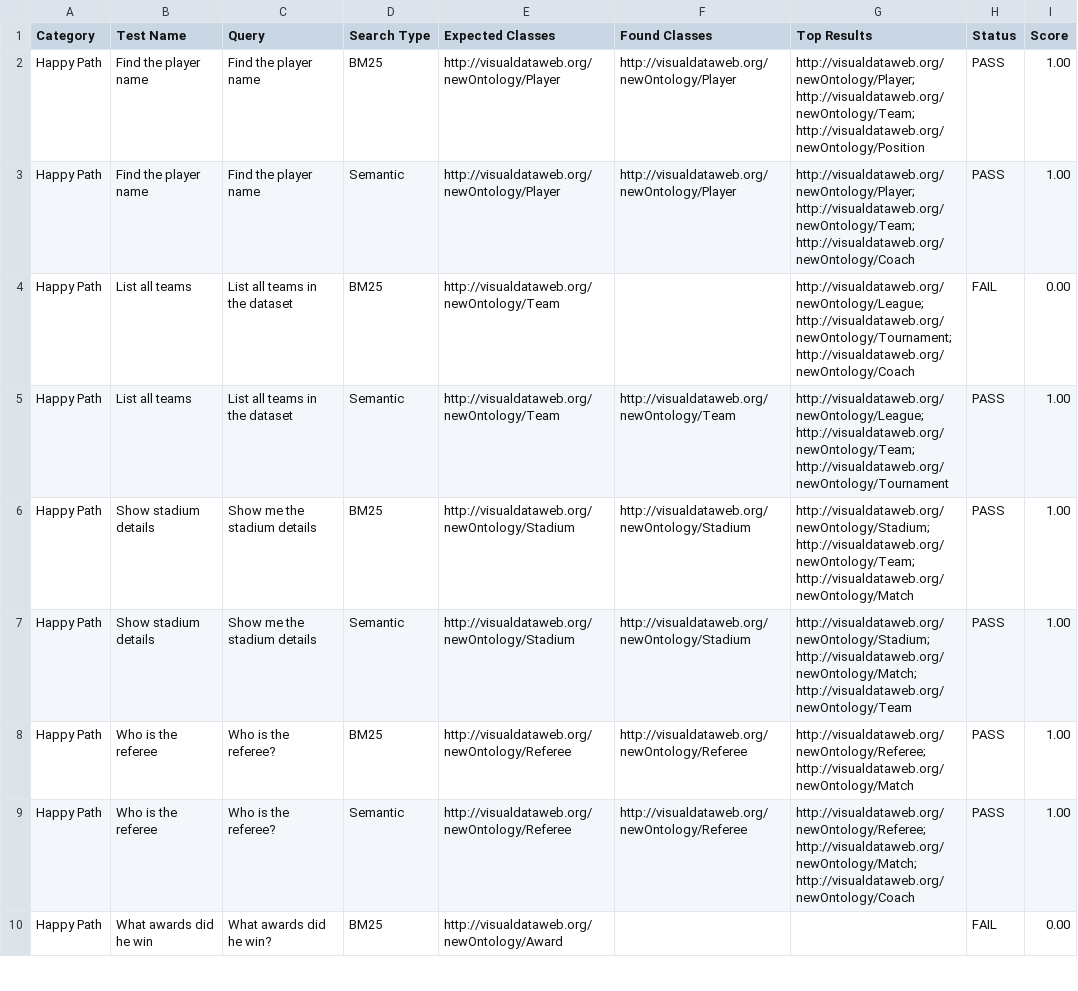
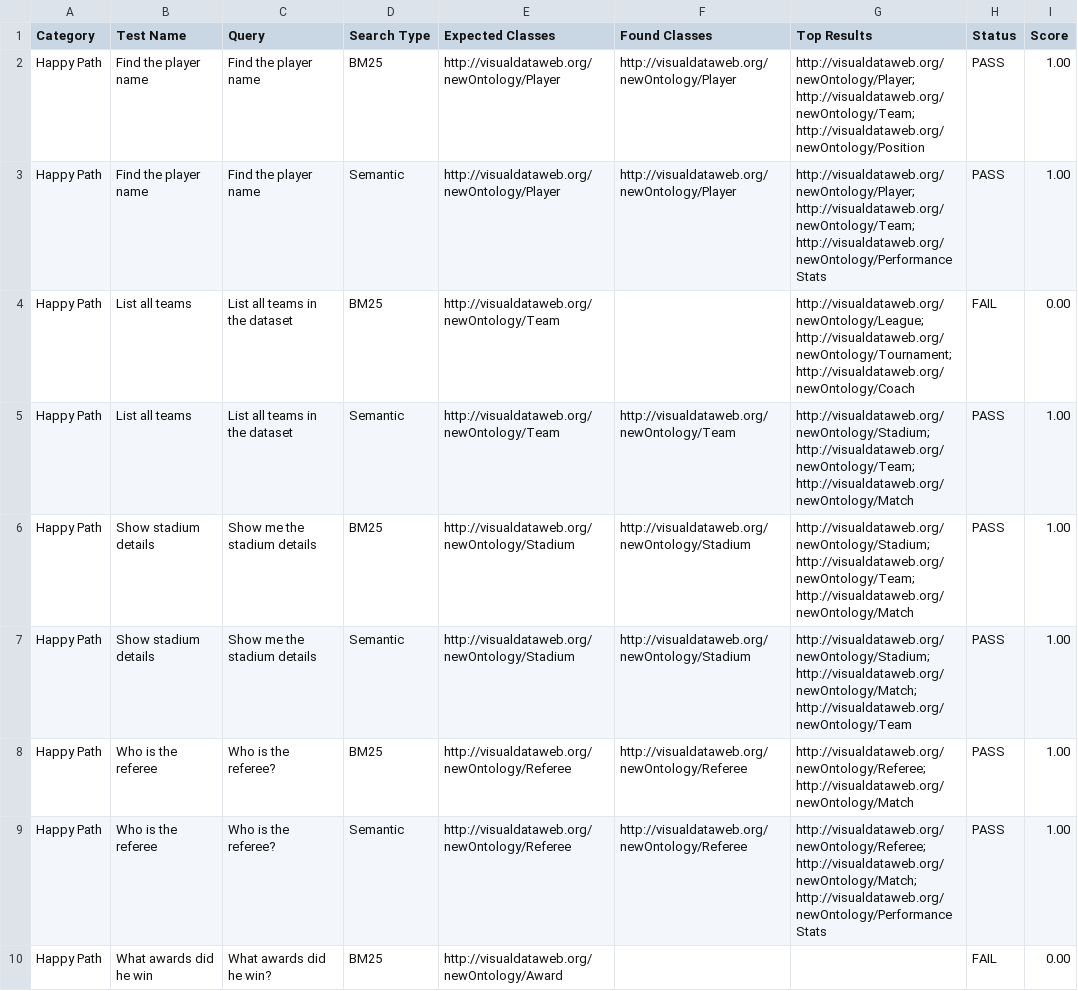
Before and after one commit to mepuka/effect-ontology, a CSV file: search-quality-results.csv, drawn as a sheet; only a part is shown; the diff covers the shown part only.

```diff
--- a/search-quality-results.csv
+++ b/search-quality-results.csv
@@ -2,5 +2,5 @@ Category,Test Name,Query,Search Type,Expected Classes,Found Classes,Top Results,
 Happy Path,Find the player name,Find the player name,BM25,http://visualdataweb.org/newOntology/Player,http://visualdataweb.org/newOntology/Player,http://visualdataweb.org/newOntology/Player; http://visualdataweb.org/newOntology/Team; http://visualdataweb.org/newOntology/Position,PASS,1.00
-Happy Path,Find the player name,Find the player name,Semantic,http://visualdataweb.org/newOntology/Player,http://visualdataweb.org/newOntology/Player,http://visualdataweb.org/newOntology/Player; http://visualdataweb.org/newOntology/Team; http://visualdataweb.org/newOntology/Coach,PASS,1.00
+Happy Path,Find the player name,Find the player name,Semantic,http://visualdataweb.org/newOntology/Player,http://visualdataweb.org/newOntology/Player,http://visualdataweb.org/newOntology/Player; http://visualdataweb.org/newOntology/Team; http://visualdataweb.org/newOntology/PerformanceStats,PASS,1.00
 Happy Path,List all teams,List all teams in the dataset,BM25,http://visualdataweb.org/newOntology/Team,,http://visualdataweb.org/newOntology/League; http://visualdataweb.org/newOntology/Tournament; http://visualdataweb.org/newOntology/Coach,FAIL,0.00
-Happy Path,List all teams,List all teams in the dataset,Semantic,http://visualdataweb.org/newOntology/Team,http://visualdataweb.org/newOntology/Team,http://visualdataweb.org/newOntology/League; http://visualdataweb.org/newOntology/Team; http://visualdataweb.org/newOntology/Tournament,PASS,1.00
+Happy Path,List all teams,List all teams in the dataset,Semantic,http://visualdataweb.org/newOntology/Team,http://visualdataweb.org/newOntology/Team,http://visualdataweb.org/newOntology/Stadium; http://visualdataweb.org/newOntology/Team; http://visualdataweb.org/newOntology/Match,PASS,1.00
 Happy Path,Show stadium details,Show me the stadium details,BM25,http://visualdataweb.org/newOntology/Stadium,http://visualdataweb.org/newOntology/Stadium,http://visualdataweb.org/newOntology/Stadium; http://visualdataweb.org/newOntology/Team; http://visualdataweb.org/newOntology/Match,PASS,1.00
@@ -8,3 +8,3 @@ Happy Path,Show stadium details,Show me the stadium details,Semantic,http://visu
 Happy Path,Who is the referee,Who is the referee?,BM25,http://visualdataweb.org/newOntology/Referee,http://visualdataweb.org/newOntology/Referee,http://visualdataweb.org/newOntology/Referee; http://visualdataweb.org/newOntology/Match,PASS,1.00
-Happy Path,Who is the referee,Who is the referee?,Semantic,http://visualdataweb.org/newOntology/Referee,http://visualdataweb.org/newOntology/Referee,http://visualdataweb.org/newOntology/Referee; http://visualdataweb.org/newOntology/Match; http://visualdataweb.org/newOntology/Coach,PASS,1.00
+Happy Path,Who is the referee,Who is the referee?,Semantic,http://visualdataweb.org/newOntology/Referee,http://visualdataweb.org/newOntology/Referee,http://visualdataweb.org/newOntology/Referee; http://visualdataweb.org/newOntology/Match; http://visualdataweb.org/newOntology/PerformanceStats,PASS,1.00
 Happy Path,What awards did he win,What awards did he win?,BM25,http://visualdataweb.org/newOntology/Award,,,FAIL,0.00
```
Also changed, not shown: 25 edited cells elsewhere in this file, 4 other files.
